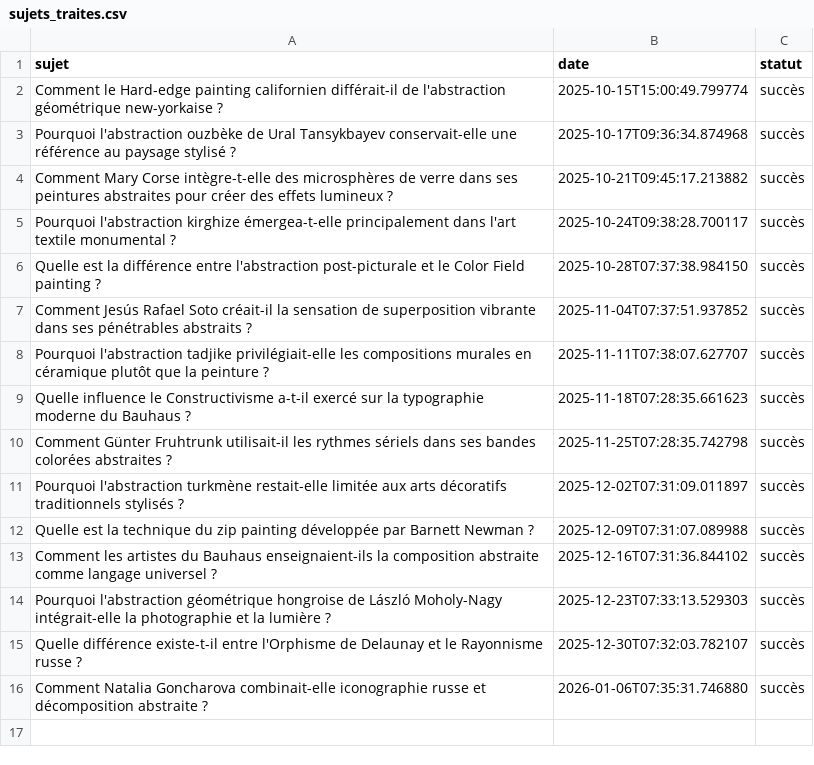
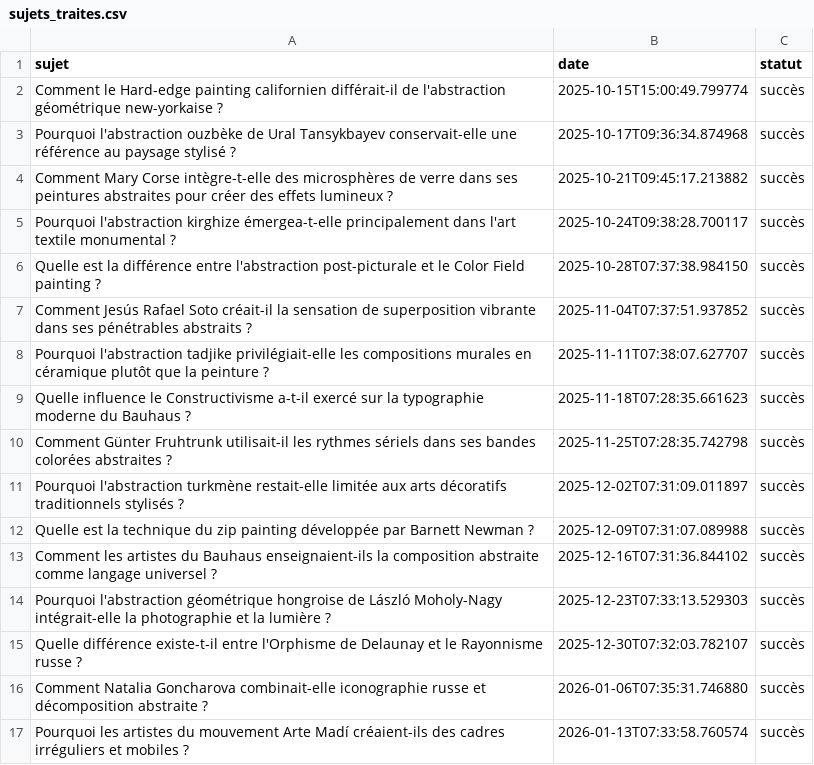
Before and after one commit to Metalosmose21/Abstrait-4, a CSV file: sujets_traites.csv, drawn as a sheet.

```diff
--- a/sujets_traites.csv
+++ b/sujets_traites.csv
@@ -16 +16,2 @@ Quelle différence existe-t-il entre l'Orphisme de Delaunay et le Rayonnisme rus
 Comment Natalia Goncharova combinait-elle iconographie russe et décomposition abstraite ?,2026-01-06T07:35:31.746880,succès
+Pourquoi les artistes du mouvement Arte Madí créaient-ils des cadres irréguliers et mobiles ?,2026-01-13T07:33:58.760574,succès
```
Also changed, not shown: sujets.csv.
